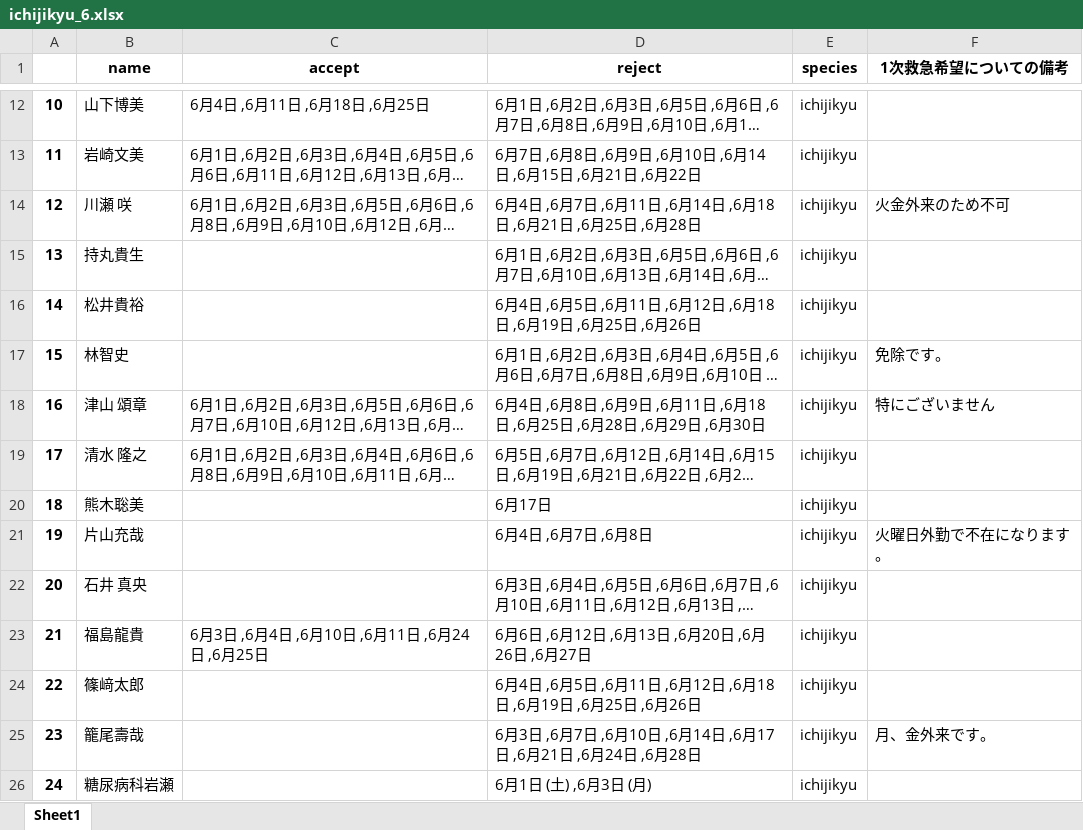
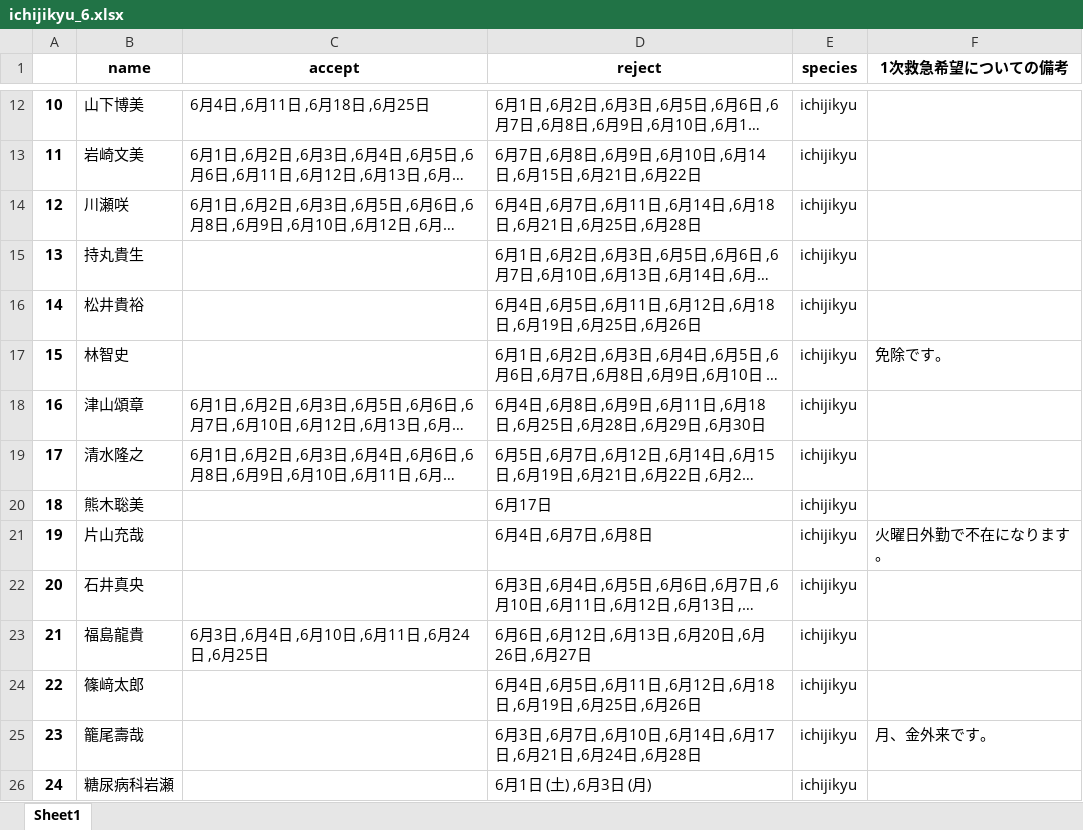
Before and after one commit to figarofuga/Shift-make, an Excel workbook: ichijikyu_6.xlsx, sheet Sheet1, drawn as a sheet; only a part is shown, gaps mark what is left out; long unchanged cells end in …; values as stored, in another font and other column widths than the file's, no borders; the diff covers the shown part only; the diff names each change by its address in the sheet, - before the commit and + after, or states it on an @@ line.

```diff
--- a/ichijikyu_6.xlsx (sheet Sheet1)
+++ b/ichijikyu_6.xlsx (sheet Sheet1)
-B14 (name): 川瀬 咲
+B14 (name): 川瀬咲
-F14 (1次救急希望についての備考): 火金外来のため不可
+F14 (1次救急希望についての備考): (empty)
-B18 (name): 津山 頌章
+B18 (name): 津山頌章
-F18 (1次救急希望についての備考): 特にございません
+F18 (1次救急希望についての備考): (empty)
-B19 (name): 清水 隆之
+B19 (name): 清水隆之
-B22 (name): 石井 真央
+B22 (name): 石井真央
```
Also changed, not shown: 10 edited cells elsewhere in this sheet, ICU_6.xlsx, tochoku_6.xlsx, 4 other files.
